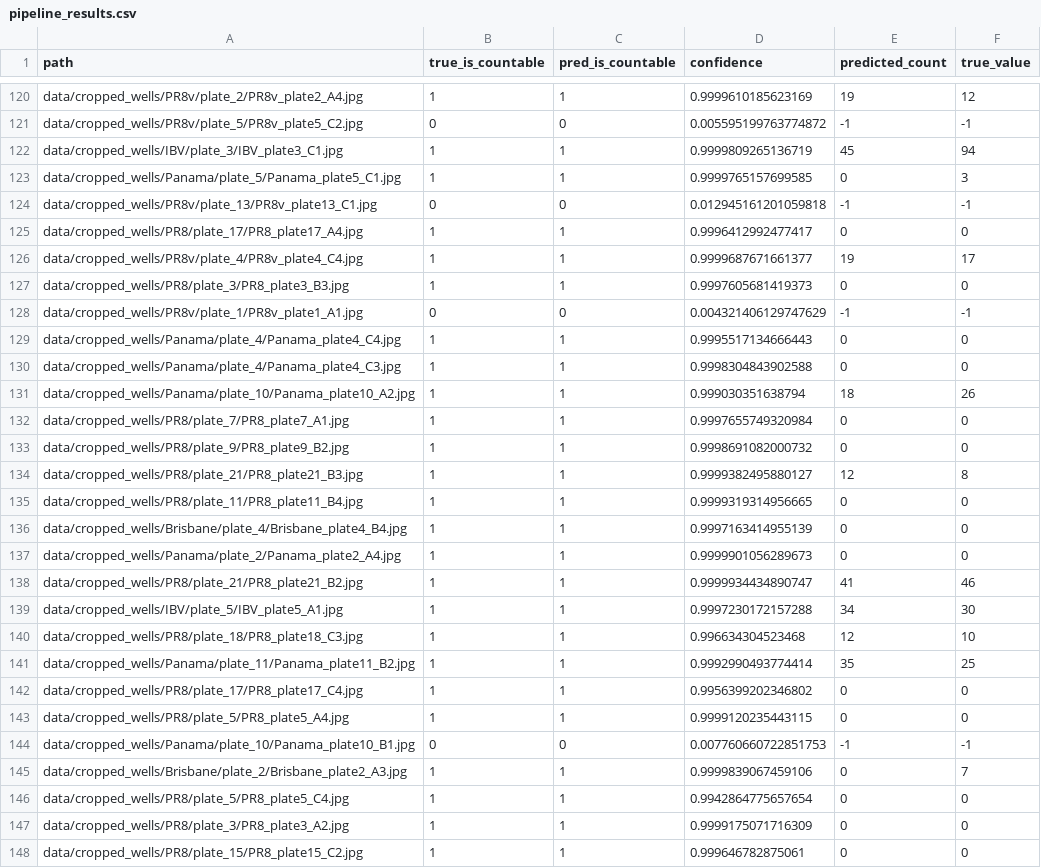
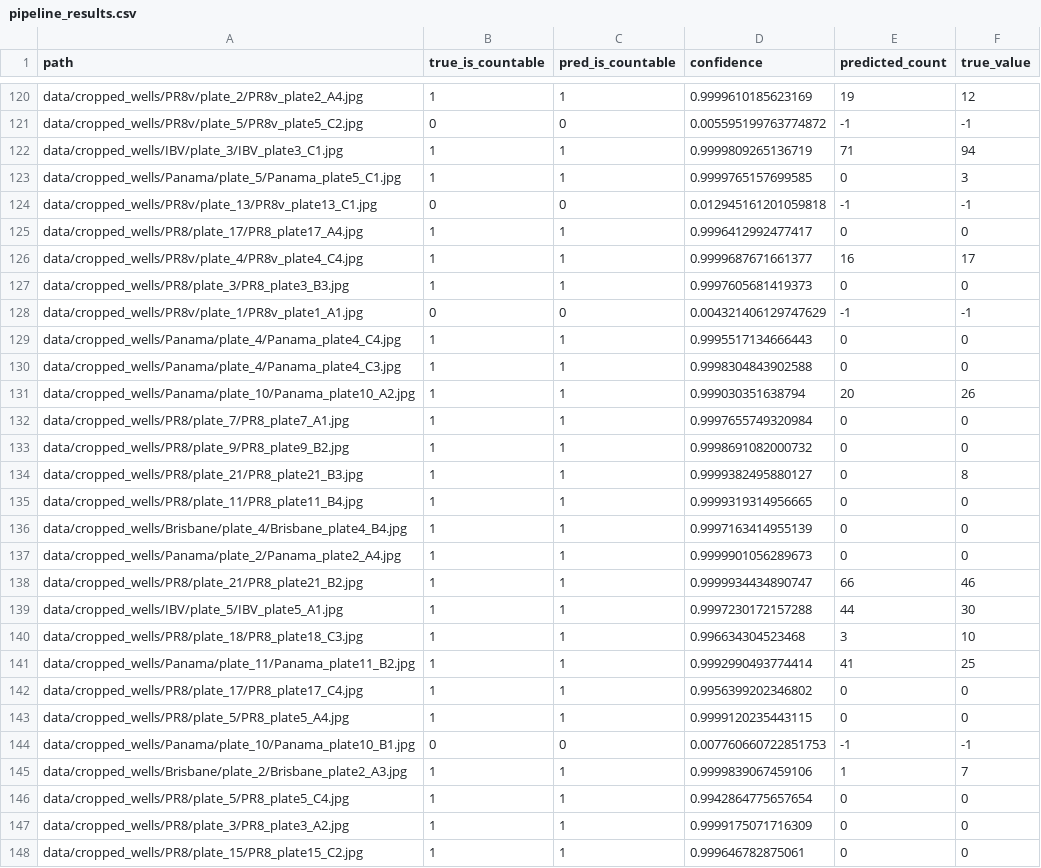
Before and after one commit to JulienErblandEPFL/Colony_counter, a CSV file: pipeline_results.csv, drawn as a sheet; only a part is shown, gaps mark what is left out; the diff covers the shown part only.

Commit message:
Data analysis push

```diff
--- a/pipeline_results.csv
+++ b/pipeline_results.csv
@@ -121,3 +121,3 @@ data/cropped_wells/PR8v/plate_2/PR8v_plate2_A4.jpg,1,1,0.9999610185623169,19,12
 data/cropped_wells/PR8v/plate_5/PR8v_plate5_C2.jpg,0,0,0.005595199763774872,-1,-1
-data/cropped_wells/IBV/plate_3/IBV_plate3_C1.jpg,1,1,0.9999809265136719,45,94
+data/cropped_wells/IBV/plate_3/IBV_plate3_C1.jpg,1,1,0.9999809265136719,71,94
 data/cropped_wells/Panama/plate_5/Panama_plate5_C1.jpg,1,1,0.9999765157699585,0,3
@@ -125,3 +125,3 @@ data/cropped_wells/PR8v/plate_13/PR8v_plate13_C1.jpg,0,0,0.012945161201059818,-1
 data/cropped_wells/PR8/plate_17/PR8_plate17_A4.jpg,1,1,0.9996412992477417,0,0
-data/cropped_wells/PR8v/plate_4/PR8v_plate4_C4.jpg,1,1,0.9999687671661377,19,17
+data/cropped_wells/PR8v/plate_4/PR8v_plate4_C4.jpg,1,1,0.9999687671661377,16,17
 data/cropped_wells/PR8/plate_3/PR8_plate3_B3.jpg,1,1,0.9997605681419373,0,0
@@ -130,6 +130,6 @@ data/cropped_wells/Panama/plate_4/Panama_plate4_C4.jpg,1,1,0.9995517134666443,0,
 data/cropped_wells/Panama/plate_4/Panama_plate4_C3.jpg,1,1,0.9998304843902588,0,0
-data/cropped_wells/Panama/plate_10/Panama_plate10_A2.jpg,1,1,0.999030351638794,18,26
+data/cropped_wells/Panama/plate_10/Panama_plate10_A2.jpg,1,1,0.999030351638794,20,26
 data/cropped_wells/PR8/plate_7/PR8_plate7_A1.jpg,1,1,0.9997655749320984,0,0
 data/cropped_wells/PR8/plate_9/PR8_plate9_B2.jpg,1,1,0.9998691082000732,0,0
-data/cropped_wells/PR8/plate_21/PR8_plate21_B3.jpg,1,1,0.9999382495880127,12,8
+data/cropped_wells/PR8/plate_21/PR8_plate21_B3.jpg,1,1,0.9999382495880127,0,8
 data/cropped_wells/PR8/plate_11/PR8_plate11_B4.jpg,1,1,0.9999319314956665,0,0
@@ -137,6 +137,6 @@ data/cropped_wells/Brisbane/plate_4/Brisbane_plate4_B4.jpg,1,1,0.999716341495513
 data/cropped_wells/Panama/plate_2/Panama_plate2_A4.jpg,1,1,0.9999901056289673,0,0
-data/cropped_wells/PR8/plate_21/PR8_plate21_B2.jpg,1,1,0.9999934434890747,41,46
-data/cropped_wells/IBV/plate_5/IBV_plate5_A1.jpg,1,1,0.9997230172157288,34,30
-data/cropped_wells/PR8/plate_18/PR8_plate18_C3.jpg,1,1,0.996634304523468,12,10
-data/cropped_wells/Panama/plate_11/Panama_plate11_B2.jpg,1,1,0.9992990493774414,35,25
+data/cropped_wells/PR8/plate_21/PR8_plate21_B2.jpg,1,1,0.9999934434890747,66,46
+data/cropped_wells/IBV/plate_5/IBV_plate5_A1.jpg,1,1,0.9997230172157288,44,30
+data/cropped_wells/PR8/plate_18/PR8_plate18_C3.jpg,1,1,0.996634304523468,3,10
+data/cropped_wells/Panama/plate_11/Panama_plate11_B2.jpg,1,1,0.9992990493774414,41,25
 data/cropped_wells/PR8/plate_17/PR8_plate17_C4.jpg,1,1,0.9956399202346802,0,0
@@ -144,3 +144,3 @@ data/cropped_wells/PR8/plate_5/PR8_plate5_A4.jpg,1,1,0.9999120235443115,0,0
 data/cropped_wells/Panama/plate_10/Panama_plate10_B1.jpg,0,0,0.007760660722851753,-1,-1
-data/cropped_wells/Brisbane/plate_2/Brisbane_plate2_A3.jpg,1,1,0.9999839067459106,0,7
+data/cropped_wells/Brisbane/plate_2/Brisbane_plate2_A3.jpg,1,1,0.9999839067459106,1,7
 data/cropped_wells/PR8/plate_5/PR8_plate5_C4.jpg,1,1,0.9942864775657654,0,0
```
Also changed, not shown: 30 edited cells elsewhere in this file, 1 other file.
